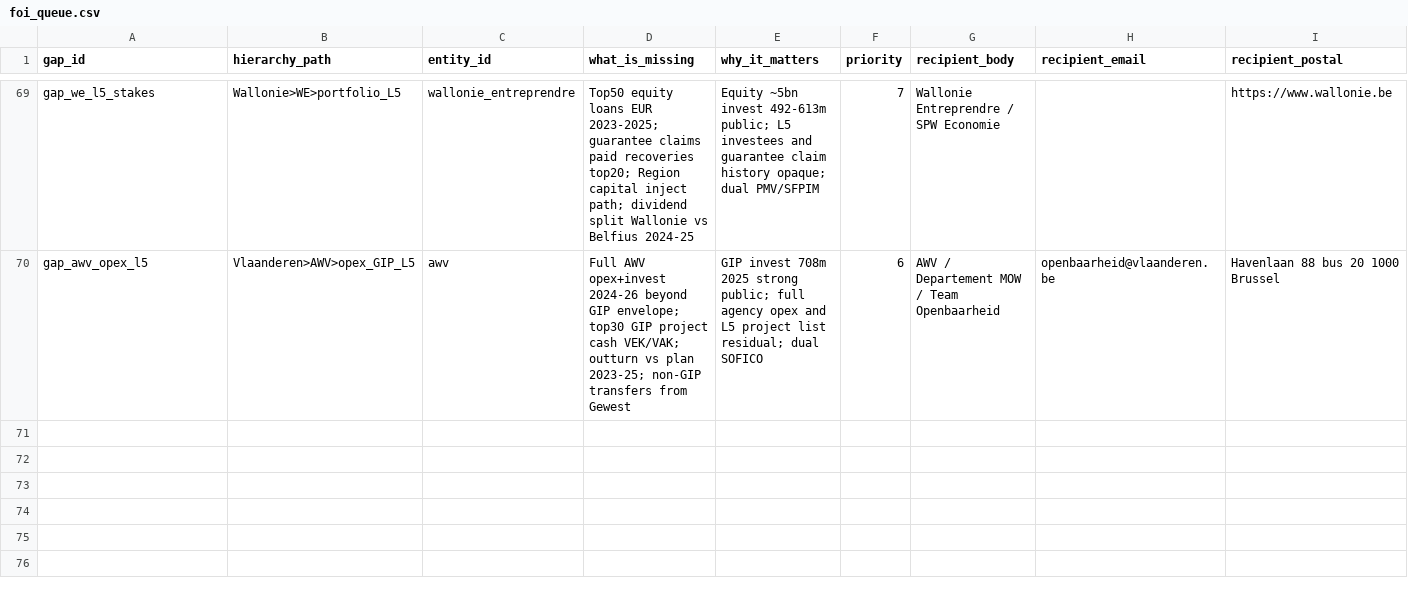
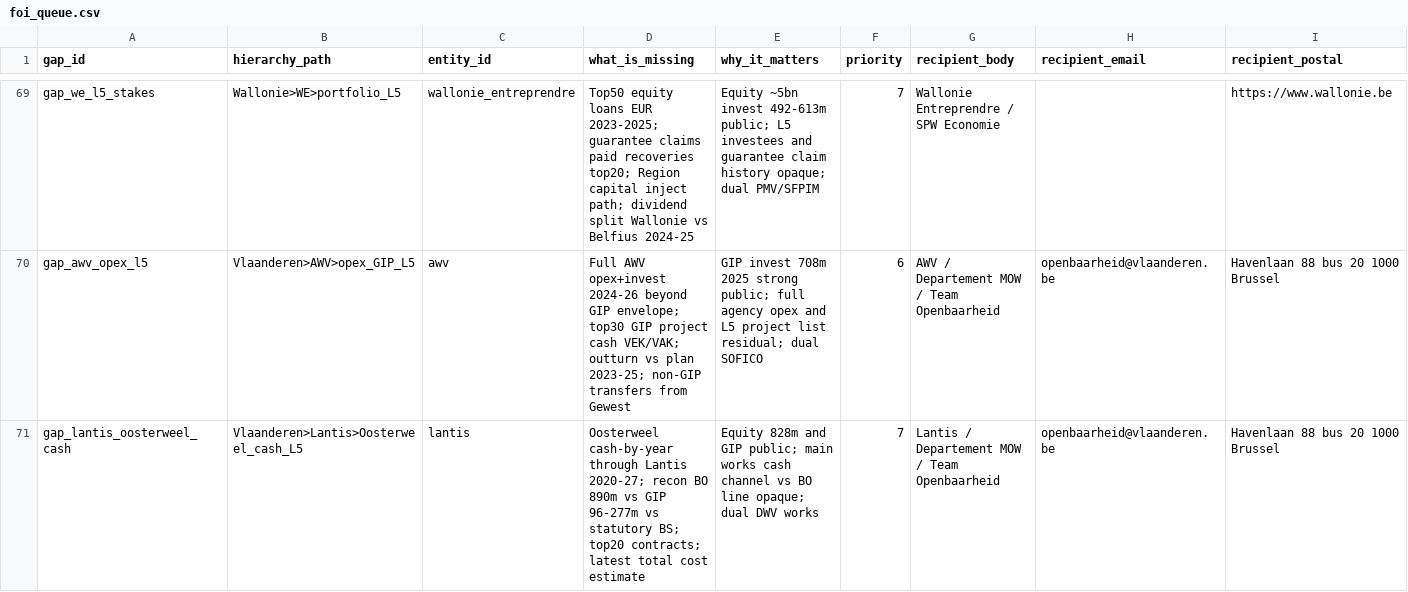
Before and after one commit to kareljanr/AIpolitics, a CSV file: docs/doge/data/foi_queue.csv, drawn as a sheet; only a part is shown, gaps mark what is left out; rows hold the shown columns only; the diff names each change by its address in the sheet, - before the commit and + after, or states it on an @@ line.

```diff
--- a/docs/doge/data/foi_queue.csv
+++ b/docs/doge/data/foi_queue.csv
+row 71: gap_lantis_oosterweel_cash | Vlaanderen>Lantis>Oosterweel_cash_L5 | lantis | Oosterweel cash-by-year through Lantis 2020-27; recon BO 890m vs GIP 96-277m vs statutory BS; top20 contracts; latest total cost estimate | Equity 828m and GIP public; main works cash channel vs BO line opaque; dual DWV works | 7 | Lantis / Departement MOW / Team Openbaarheid | openbaarheid@vlaanderen.be | Havenlaan 88 bus 20 1000 Brussel
```
Also changed, not shown: docs/doge/data/budgets.csv, docs/doge/data/commitments.csv, 7 other files.
